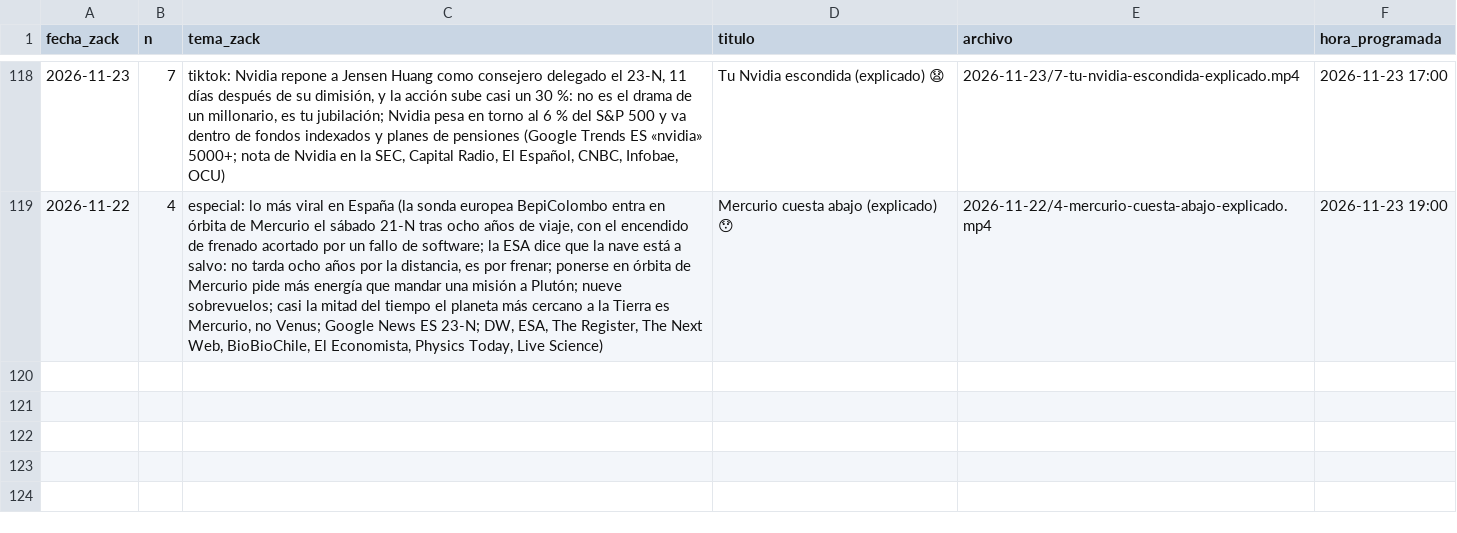
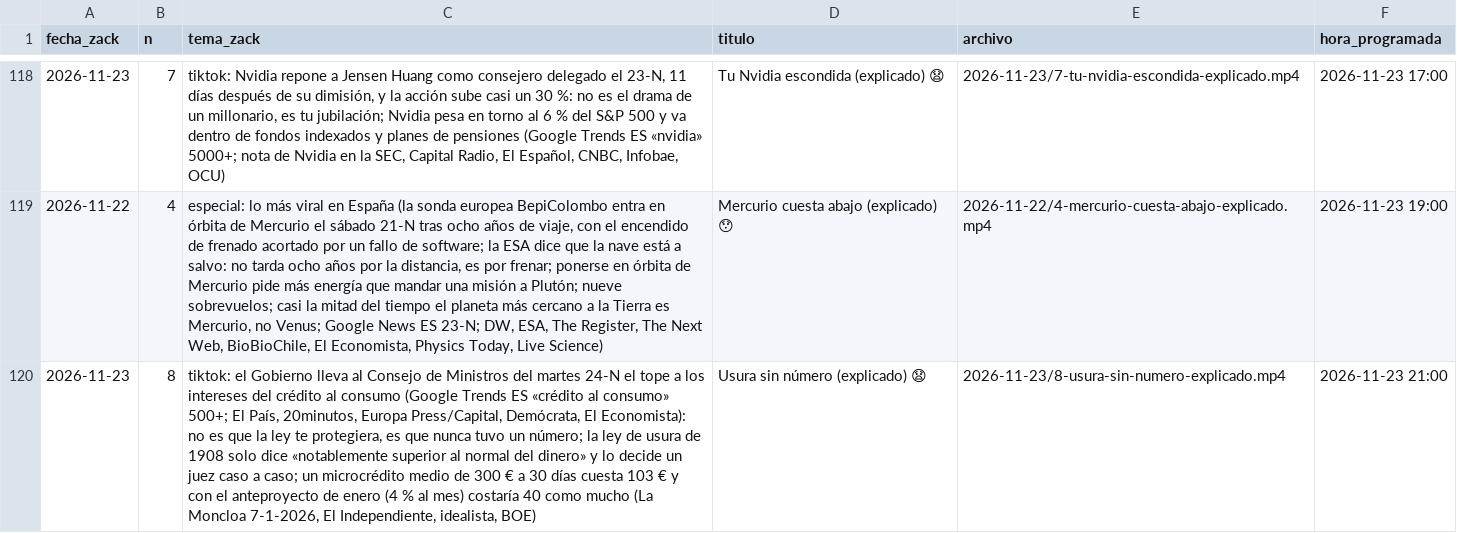
Before and after one commit to amaliogigu/reels-publicos, a TSV file: hechos.tsv, drawn as a sheet; only a part is shown, gaps mark what is left out; the diff names each change by its address in the sheet, - before the commit and + after, or states it on an @@ line.

```diff
--- a/hechos.tsv
+++ b/hechos.tsv
+row 120: 2026-11-23 | 8 | tiktok: el Gobierno lleva al Consejo de Ministros del martes 24-N el tope a los intereses del crédito al consumo (Google Trends ES «crédito al consumo» 500+; El País, 20minutos, Europa Press/Capital, Demócrata, El Economista): no es que la ley te protegiera, es que nunca tuvo un número; la ley de usura de 1908 solo dice «notablemente superior al normal del dinero» y lo decide un juez caso a caso; un microcrédito medio de 300 € a 30 días cuesta 103 € y con el anteproyecto de enero (4 % al mes) costaría 40 como mucho (La Moncloa 7-1-2026, El Independiente, idealista, BOE) | Usura sin número (explicado) 😧 | 2026-11-23/8-usura-sin-numero-explicado.mp4 | 2026-11-23 21:00
```
Also changed, not shown: control.tsv, 1 other file.
